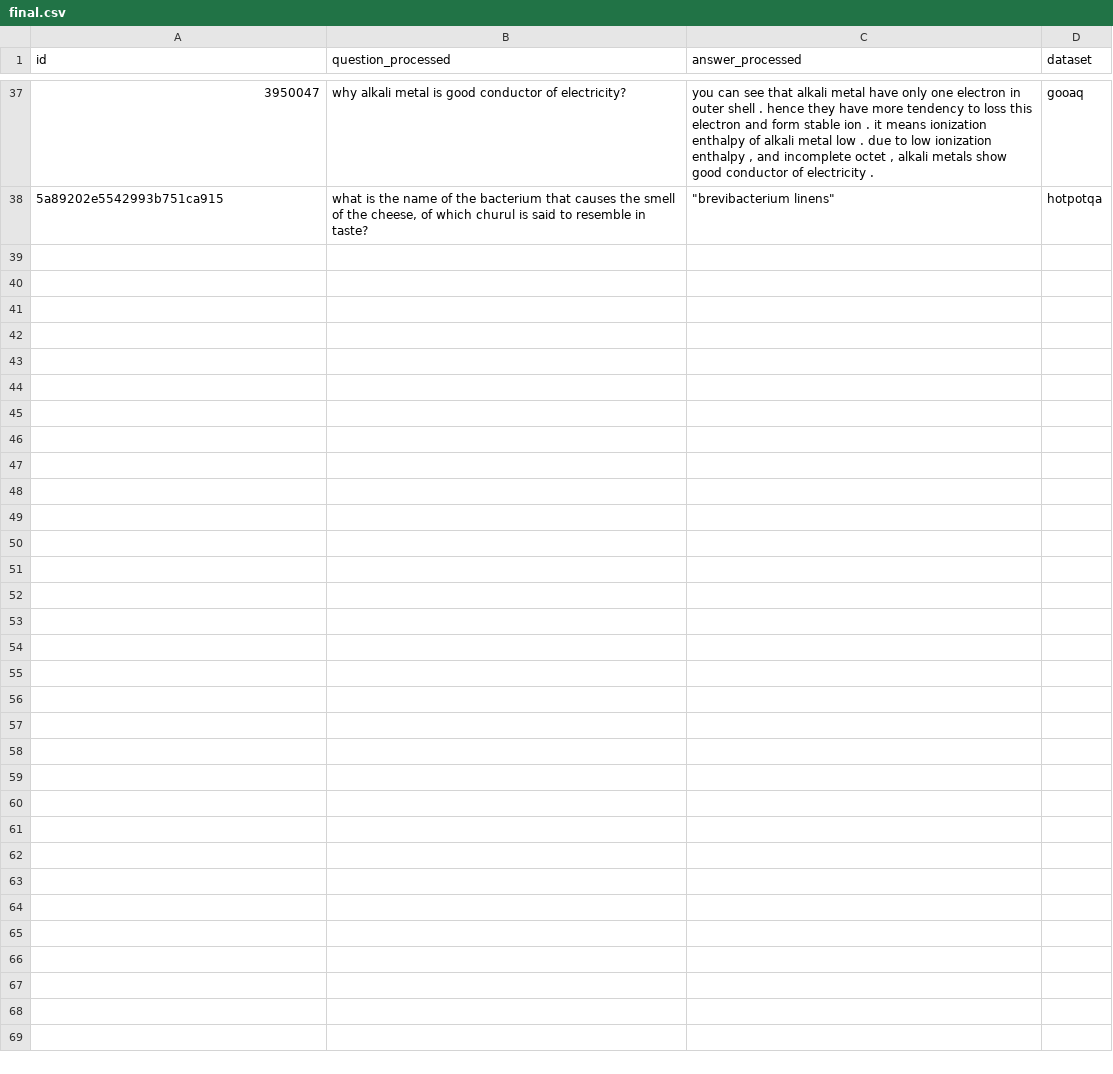
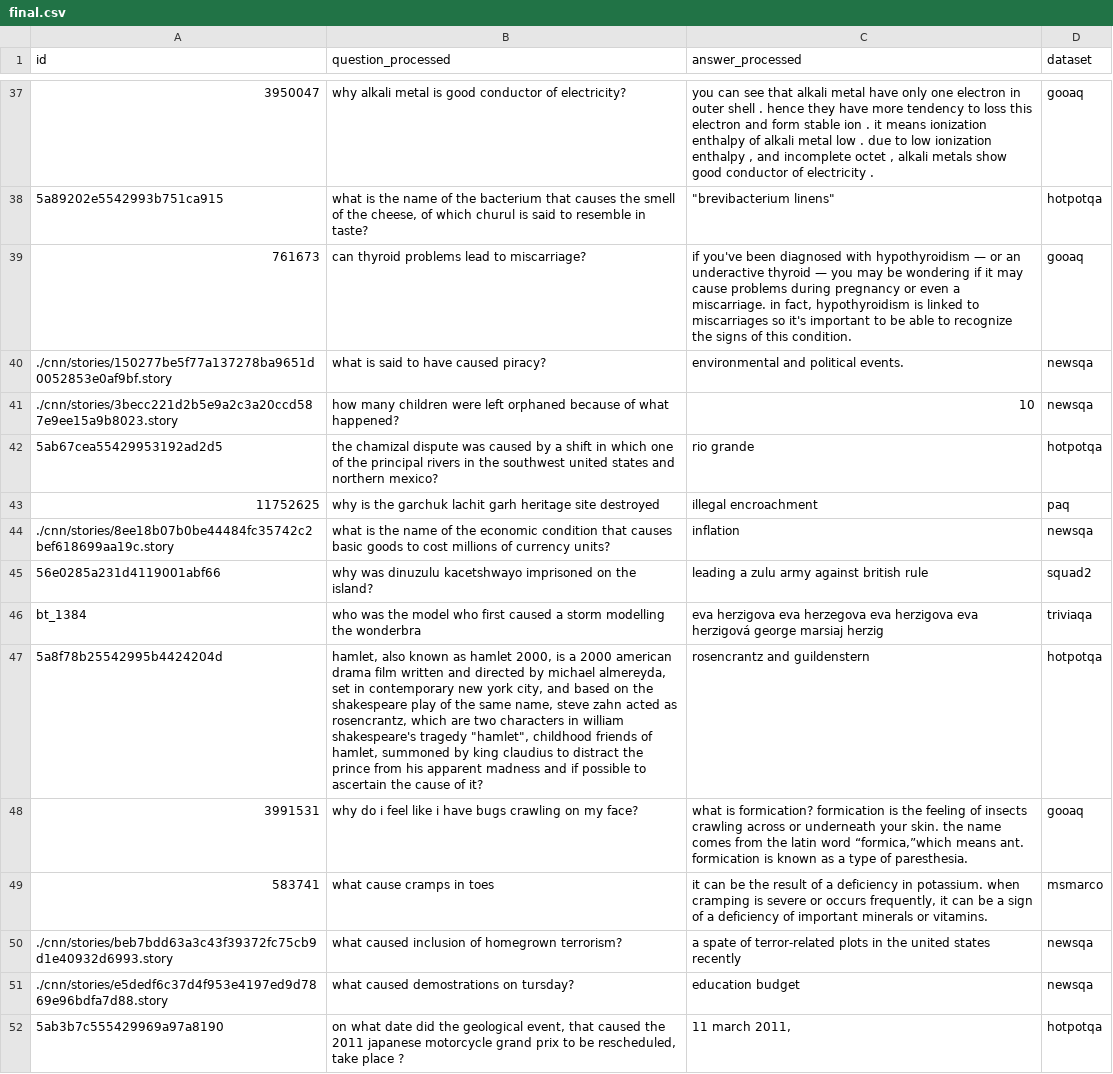
Before and after one commit to Tobitap04/robust-causal-eval, a CSV file: data/final.csv, drawn as a sheet; only a part is shown, gaps mark what is left out; the diff names each change by its address in the sheet, - before the commit and + after, or states it on an @@ line.

```diff
--- a/data/final.csv
+++ b/data/final.csv
+row 39: 761673 | can thyroid problems lead to miscarriage? | if you've been diagnosed with hypothyroidism — or an underactive thyroid — you may be wondering if it may cause problems during pregnancy or even a miscarriage. in fact, hypothyroidism is linked to miscarriages so it's important to be able to recognize the signs of this condition. | gooaq
+row 40: ./cnn/stories/150277be5f77a137278ba9651d0052853e0af9bf.story | what is said to have caused piracy? | environmental and political events. | newsqa
+row 41: ./cnn/stories/3becc221d2b5e9a2c3a20ccd587e9ee15a9b8023.story | how many children were left orphaned because of what happened? | 10 | newsqa
+row 42: 5ab67cea55429953192ad2d5 | the chamizal dispute was caused by a shift in which one of the principal rivers in the southwest united states and northern mexico? | rio grande | hotpotqa
+row 43: 11752625 | why is the garchuk lachit garh heritage site destroyed | illegal encroachment | paq
+row 44: ./cnn/stories/8ee18b07b0be44484fc35742c2bef618699aa19c.story | what is the name of the economic condition that causes basic goods to cost millions of currency units? | inflation | newsqa
+row 45: 56e0285a231d4119001abf66 | why was dinuzulu kacetshwayo imprisoned on the island? | leading a zulu army against british rule | squad2
+row 46: bt_1384 | who was the model who first caused a storm modelling the wonderbra | eva herzigova eva herzegova eva herzigova eva herzigová george marsiaj herzig | triviaqa
+row 47: 5a8f78b25542995b4424204d | hamlet, also known as hamlet 2000, is a 2000 american drama film written and directed by michael almereyda, set in contemporary new york city, and based on the shakespeare play of the same name, steve zahn acted as rosencrantz, which are two characters in william shakespeare's tragedy "hamlet", childhood friends of hamlet, summoned by king claudius to distract the prince from his apparent madness and if possible to ascertain the cause of it? | rosencrantz and guildenstern | hotpotqa
+row 48: 3991531 | why do i feel like i have bugs crawling on my face? | what is formication? formication is the feeling of insects crawling across or underneath your skin. the name comes from the latin word “formica,”which means ant. formication is known as a type of paresthesia. | gooaq
+row 49: 583741 | what cause cramps in toes | it can be the result of a deficiency in potassium. when cramping is severe or occurs frequently, it can be a sign of a deficiency of important minerals or vitamins. | msmarco
+row 50: ./cnn/stories/beb7bdd63a3c43f39372fc75cb9d1e40932d6993.story | what caused inclusion of homegrown terrorism? | a spate of terror-related plots in the united states recently | newsqa
+row 51: ./cnn/stories/e5dedf6c37d4f953e4197ed9d7869e96bdfa7d88.story | what caused demostrations on tursday? | education budget | newsqa
+row 52: 5ab3b7c555429969a97a8190 | on what date did the geological event, that caused the 2011 japanese motorcycle grand prix to be rescheduled, take place ? | 11 march 2011, | hotpotqa
```
Also changed, not shown: data/progress.csv, 8 other files.
